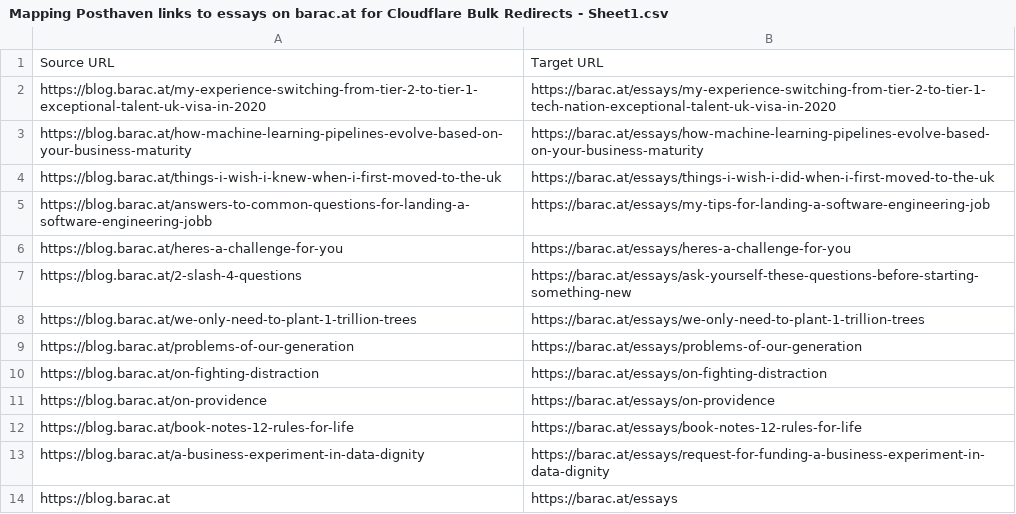
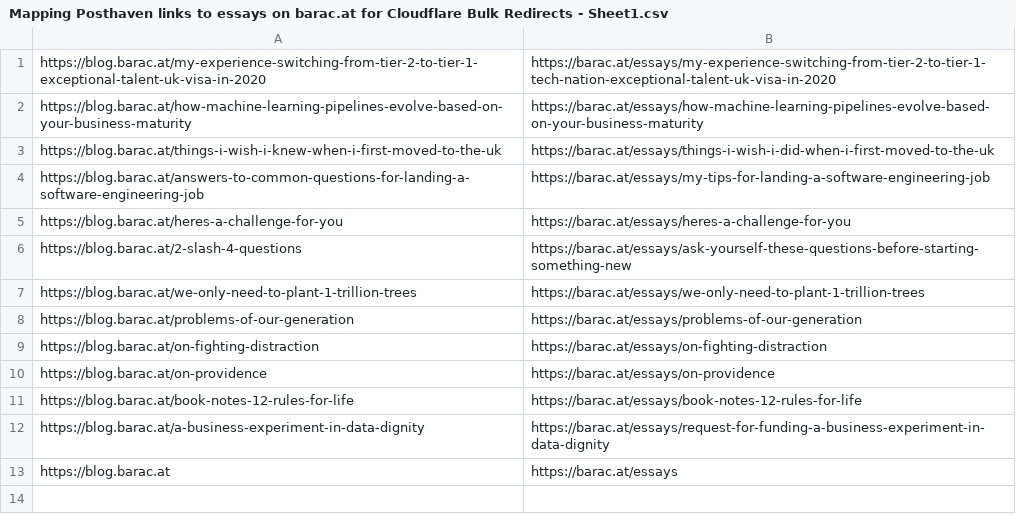
Before and after one commit to AhmadBaracat/ahmedbaracat.github.io, a CSV file: Mapping Posthaven links to essays on barac.at for Cloudflare Bulk Redirects - Sheet1.csv, drawn as a sheet.

Commit message:
Fix link in mapping

```diff
--- a/Mapping Posthaven links to essays on barac.at for Cloudflare Bulk Redirects - Sheet1.csv
+++ b/Mapping Posthaven links to essays on barac.at for Cloudflare Bulk Redirects - Sheet1.csv
@@ -1,2 +1 @@
-Source URL,Target URL
 https://blog.barac.at/my-experience-switching-from-tier-2-to-tier-1-exceptional-talent-uk-visa-in-2020,https://barac.at/essays/my-experience-switching-from-tier-2-to-tier-1-tech-nation-exceptional-talent-uk-visa-in-2020
@@ -4,3 +3,3 @@ https://blog.barac.at/how-machine-learning-pipelines-evolve-based-on-your-busine
 https://blog.barac.at/things-i-wish-i-knew-when-i-first-moved-to-the-uk,https://barac.at/essays/things-i-wish-i-did-when-i-first-moved-to-the-uk
-https://blog.barac.at/answers-to-common-questions-for-landing-a-software-engineering-jobb,https://barac.at/essays/my-tips-for-landing-a-software-engineering-job
+https://blog.barac.at/answers-to-common-questions-for-landing-a-software-engineering-job,https://barac.at/essays/my-tips-for-landing-a-software-engineering-job
 https://blog.barac.at/heres-a-challenge-for-you,https://barac.at/essays/heres-a-challenge-for-you
```
